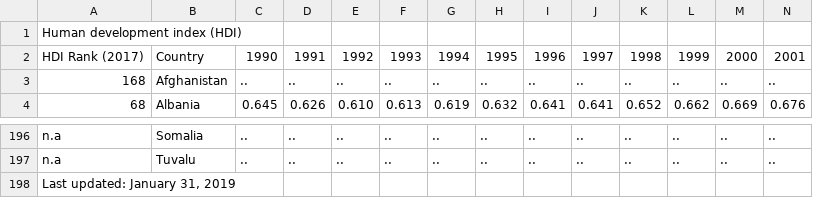
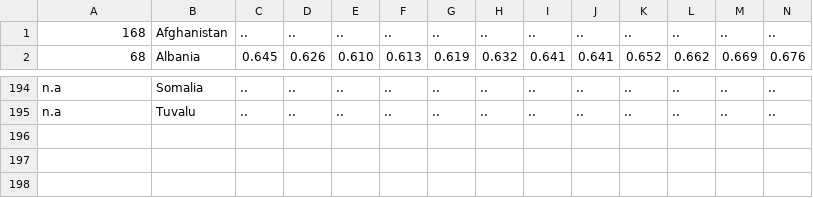
Before and after one commit to tomicakr/music-popularities-study, a CSV file: hdis.csv, drawn as a sheet; only a part is shown, gaps mark what is left out; rows hold the shown columns only; the diff names each change by its address in the sheet, - before the commit and + after, or states it on an @@ line.

```diff
--- a/hdis.csv
+++ b/hdis.csv
-row 1: Human development index (HDI)
-row 2: HDI Rank (2017) | Country | 1990 | 1991 | 1992 | 1993 | 1994 | 1995 | 1996 | 1997 | 1998 | 1999 | 2000 | 2001
-row 198: Last updated: January 31, 2019
```
Also changed, not shown: 1 other file.
